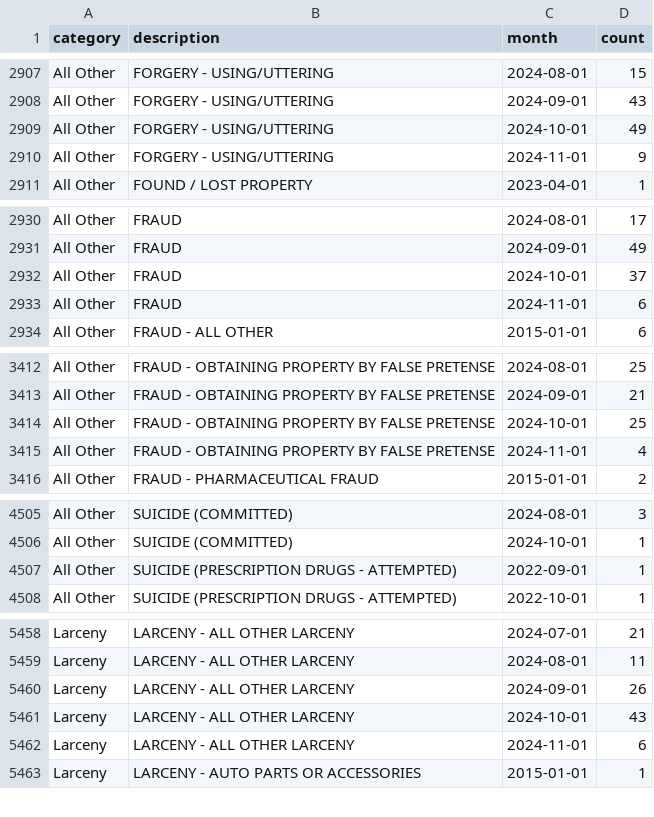
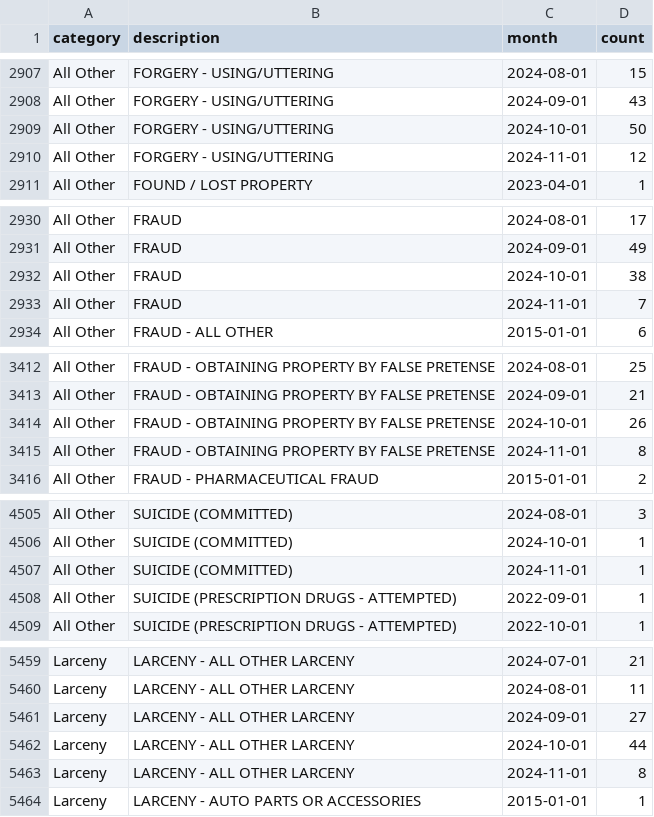
Before and after one commit to abcotvdata/safetytracker_cary, a CSV file: data/output/monthly/citywide_detailed_monthly.csv, drawn as a sheet; only a part is shown, gaps mark what is left out; the diff covers the shown part only.

Commit message:
New crime data collected

```diff
--- a/data/output/monthly/citywide_detailed_monthly.csv
+++ b/data/output/monthly/citywide_detailed_monthly.csv
@@ -2908,4 +2908,4 @@ All Other,FORGERY - USING/UTTERING,2024-08-01,15
 All Other,FORGERY - USING/UTTERING,2024-09-01,43
-All Other,FORGERY - USING/UTTERING,2024-10-01,49
-All Other,FORGERY - USING/UTTERING,2024-11-01,9
+All Other,FORGERY - USING/UTTERING,2024-10-01,50
+All Other,FORGERY - USING/UTTERING,2024-11-01,12
 All Other,FOUND / LOST PROPERTY,2023-04-01,1
@@ -2931,4 +2931,4 @@ All Other,FRAUD,2024-08-01,17
 All Other,FRAUD,2024-09-01,49
-All Other,FRAUD,2024-10-01,37
-All Other,FRAUD,2024-11-01,6
+All Other,FRAUD,2024-10-01,38
+All Other,FRAUD,2024-11-01,7
 All Other,FRAUD - ALL OTHER,2015-01-01,6
@@ -3413,4 +3413,4 @@ All Other,FRAUD - OBTAINING PROPERTY BY FALSE PRETENSE,2024-08-01,25
 All Other,FRAUD - OBTAINING PROPERTY BY FALSE PRETENSE,2024-09-01,21
-All Other,FRAUD - OBTAINING PROPERTY BY FALSE PRETENSE,2024-10-01,25
-All Other,FRAUD - OBTAINING PROPERTY BY FALSE PRETENSE,2024-11-01,4
+All Other,FRAUD - OBTAINING PROPERTY BY FALSE PRETENSE,2024-10-01,26
+All Other,FRAUD - OBTAINING PROPERTY BY FALSE PRETENSE,2024-11-01,8
 All Other,FRAUD - PHARMACEUTICAL FRAUD,2015-01-01,2
@@ -4506,2 +4506,3 @@ All Other,SUICIDE (COMMITTED),2024-08-01,3
 All Other,SUICIDE (COMMITTED),2024-10-01,1
+All Other,SUICIDE (COMMITTED),2024-11-01,1
 All Other,SUICIDE (PRESCRIPTION DRUGS - ATTEMPTED),2022-09-01,1
@@ -5459,5 +5460,5 @@ Larceny,LARCENY - ALL OTHER LARCENY,2024-07-01,21
 Larceny,LARCENY - ALL OTHER LARCENY,2024-08-01,11
-Larceny,LARCENY - ALL OTHER LARCENY,2024-09-01,26
-Larceny,LARCENY - ALL OTHER LARCENY,2024-10-01,43
-Larceny,LARCENY - ALL OTHER LARCENY,2024-11-01,6
+Larceny,LARCENY - ALL OTHER LARCENY,2024-09-01,27
+Larceny,LARCENY - ALL OTHER LARCENY,2024-10-01,44
+Larceny,LARCENY - ALL OTHER LARCENY,2024-11-01,8
 Larceny,LARCENY - AUTO PARTS OR ACCESSORIES,2015-01-01,1
```
Also changed, not shown: 11 edited cells elsewhere in this file, data/output/city/citywide_detailed.csv, data/output/districts/burglaries_district.csv, 34 other files.
